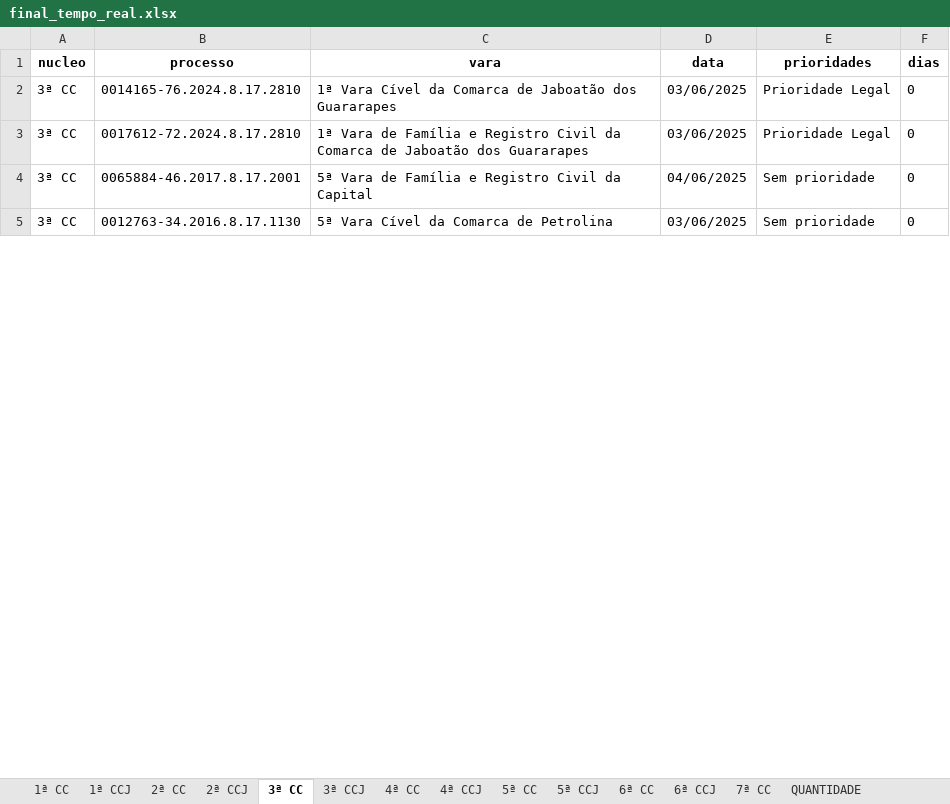
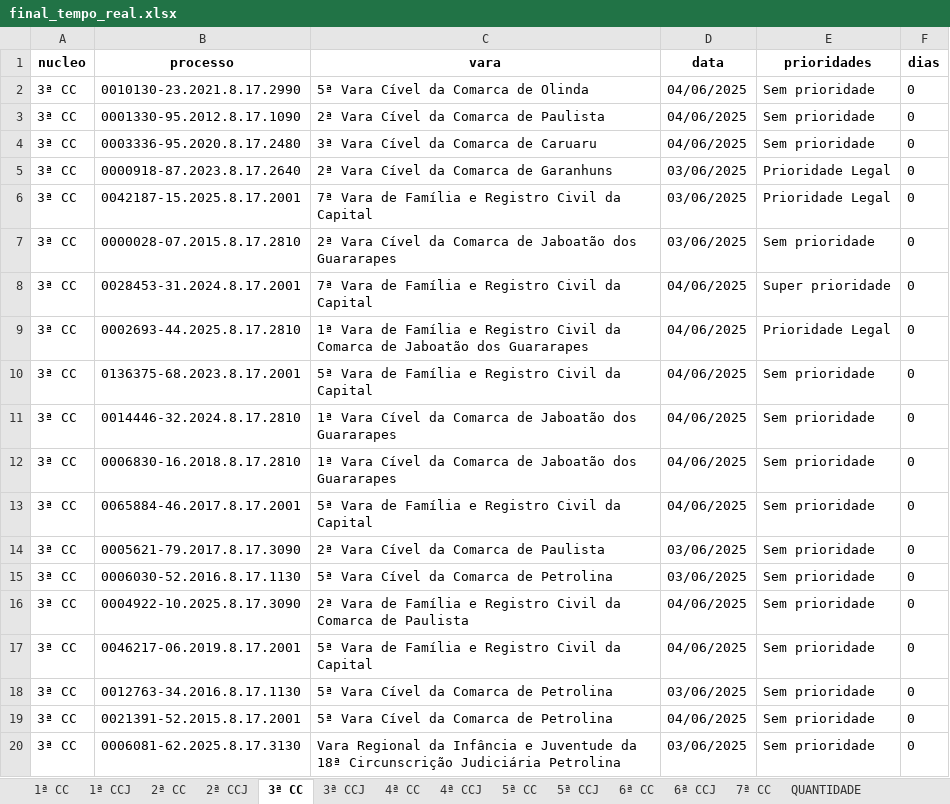
Before and after one commit to Fasri/analise_de, an Excel workbook: final_tempo_real.xlsx, sheet 3ª CC, drawn as a sheet; only a part is shown; values as stored, in another font and other column widths than the file's, no borders; addresses are those after the commit; the diff covers the shown part only; the diff names each change by its address in the sheet, - before the commit and + after, or states it on an @@ line.

```diff
--- a/final_tempo_real.xlsx (sheet 3ª CC)
+++ b/final_tempo_real.xlsx (sheet 3ª CC)
+row 2: 3ª CC | 0010130-23.2021.8.17.2990 | 5ª Vara Cível da Comarca de Olinda | 04/06/2025 | Sem prioridade | 0
+row 3: 3ª CC | 0001330-95.2012.8.17.1090 | 2ª Vara Cível da Comarca de Paulista | 04/06/2025 | Sem prioridade | 0
+row 4: 3ª CC | 0003336-95.2020.8.17.2480 | 3ª Vara Cível da Comarca de Caruaru | 04/06/2025 | Sem prioridade | 0
+row 5: 3ª CC | 0000918-87.2023.8.17.2640 | 2ª Vara Cível da Comarca de Garanhuns | 03/06/2025 | Prioridade Legal | 0
-B6 (processo): 0014165-76.2024.8.17.2810
+B6 (processo): 0042187-15.2025.8.17.2001
-C6 (vara): 1ª Vara Cível da Comarca de Jaboatão dos Guararapes
+C6 (vara): 7ª Vara de Família e Registro Civil da Capital
@@ row 34 moved to row 7: 3ª CC @@
+row 8: 3ª CC | 0028453-31.2024.8.17.2001 | 7ª Vara de Família e Registro Civil da Capital | 04/06/2025 | Super prioridade | 0
-B9 (processo): 0017612-72.2024.8.17.2810
+B9 (processo): 0002693-44.2025.8.17.2810
-D9 (data): 03/06/2025
+D9 (data): 04/06/2025
+row 10: 3ª CC | 0136375-68.2023.8.17.2001 | 5ª Vara de Família e Registro Civil da Capital | 04/06/2025 | Sem prioridade | 0
+row 11: 3ª CC | 0014446-32.2024.8.17.2810 | 1ª Vara Cível da Comarca de Jaboatão dos Guararapes | 04/06/2025 | Sem prioridade | 0
+row 12: 3ª CC | 0006830-16.2018.8.17.2810 | 1ª Vara Cível da Comarca de Jaboatão dos Guararapes | 04/06/2025 | Sem prioridade | 0
@@ row 28 moved to row 14: 3ª CC @@
+row 15: 3ª CC | 0006030-52.2016.8.17.1130 | 5ª Vara Cível da Comarca de Petrolina | 03/06/2025 | Sem prioridade | 0
@@ row 26 moved to row 16: 3ª CC @@
+row 17: 3ª CC | 0046217-06.2019.8.17.2001 | 5ª Vara de Família e Registro Civil da Capital | 04/06/2025 | Sem prioridade | 0
+row 19: 3ª CC | 0021391-52.2015.8.17.2001 | 5ª Vara Cível da Comarca de Petrolina | 04/06/2025 | Sem prioridade | 0
+row 20: 3ª CC | 0006081-62.2025.8.17.3130 | Vara Regional da Infância e Juventude da 18ª Circunscrição Judiciária Petrolina | 03/06/2025 | Sem prioridade | 0
```
Also changed, not shown: 120 added rows, 113 removed rows, 70 moved rows and 300 edited cells elsewhere in this sheet, sheet 1ª CC, sheet CONSOLIDADO, sheet 7ª CC, sheet 6ª CC, sheet 5ª CC, sheet 2ª CC, 8 more sheets, quantidade_processos.xlsx, 2 other files.
